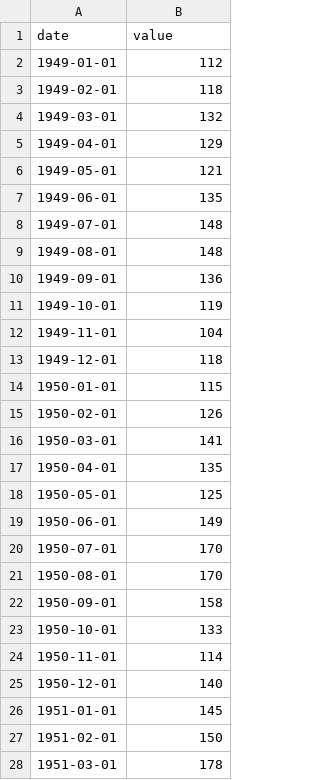
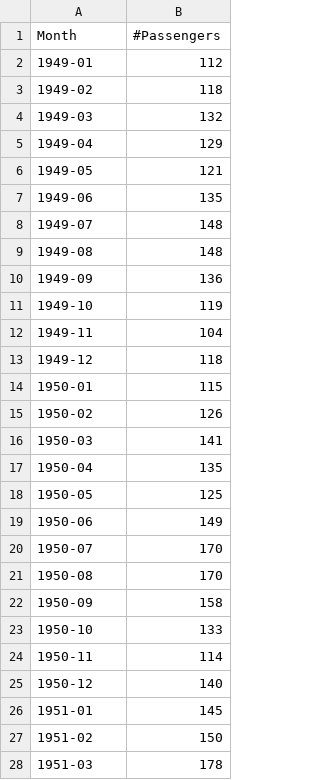
Before and after one commit to atsoc1993/AI-DE-Practice, a CSV file: AirPassengers.csv, drawn as a sheet; only a part is shown; the diff covers the shown part only.

Commit message:
Downloaded intended .csv, there are multiply versions with different column names

```diff
--- a/AirPassengers.csv
+++ b/AirPassengers.csv
@@ -1,28 +1,28 @@
-"date","value"
-1949-01-01,112
-1949-02-01,118
-1949-03-01,132
-1949-04-01,129
-1949-05-01,121
-1949-06-01,135
-1949-07-01,148
-1949-08-01,148
-1949-09-01,136
-1949-10-01,119
-1949-11-01,104
-1949-12-01,118
-1950-01-01,115
-1950-02-01,126
-1950-03-01,141
-1950-04-01,135
-1950-05-01,125
-1950-06-01,149
-1950-07-01,170
-1950-08-01,170
-1950-09-01,158
-1950-10-01,133
-1950-11-01,114
-1950-12-01,140
-1951-01-01,145
-1951-02-01,150
-1951-03-01,178
+Month,#Passengers
+1949-01,112
+1949-02,118
+1949-03,132
+1949-04,129
+1949-05,121
+1949-06,135
+1949-07,148
+1949-08,148
+1949-09,136
+1949-10,119
+1949-11,104
+1949-12,118
+1950-01,115
+1950-02,126
+1950-03,141
+1950-04,135
+1950-05,125
+1950-06,149
+1950-07,170
+1950-08,170
+1950-09,158
+1950-10,133
+1950-11,114
+1950-12,140
+1951-01,145
+1951-02,150
+1951-03,178
```
Also changed, not shown: 117 edited cells elsewhere in this file.
